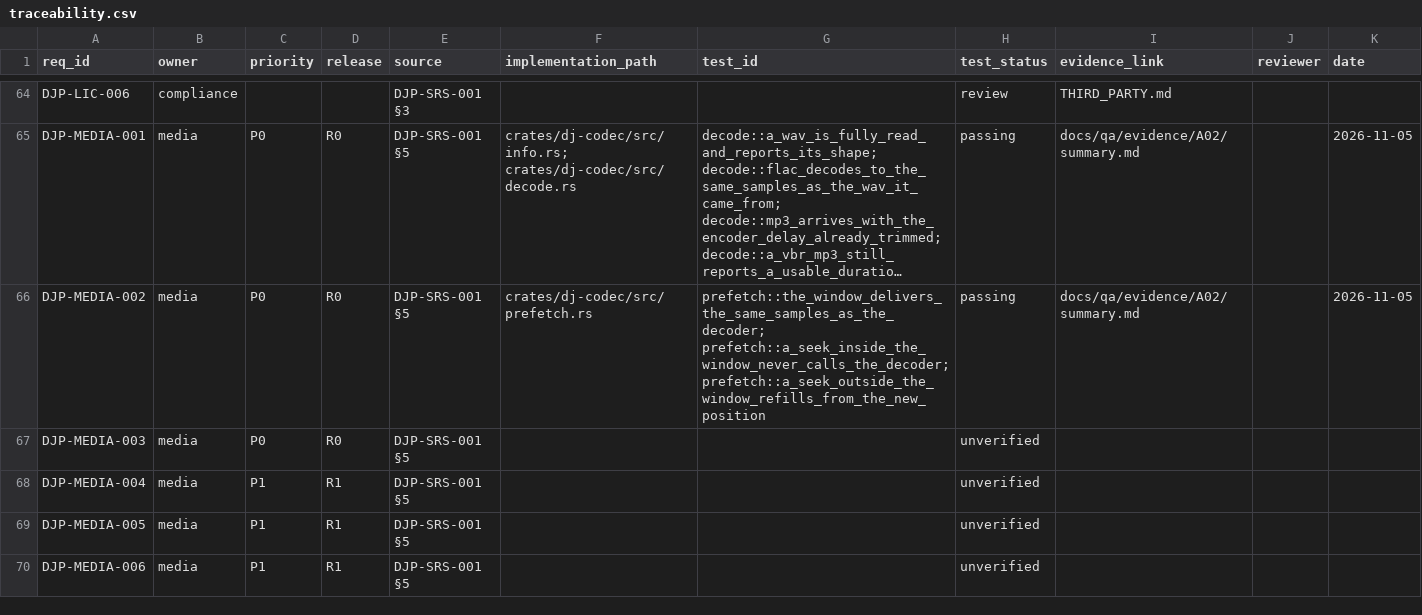
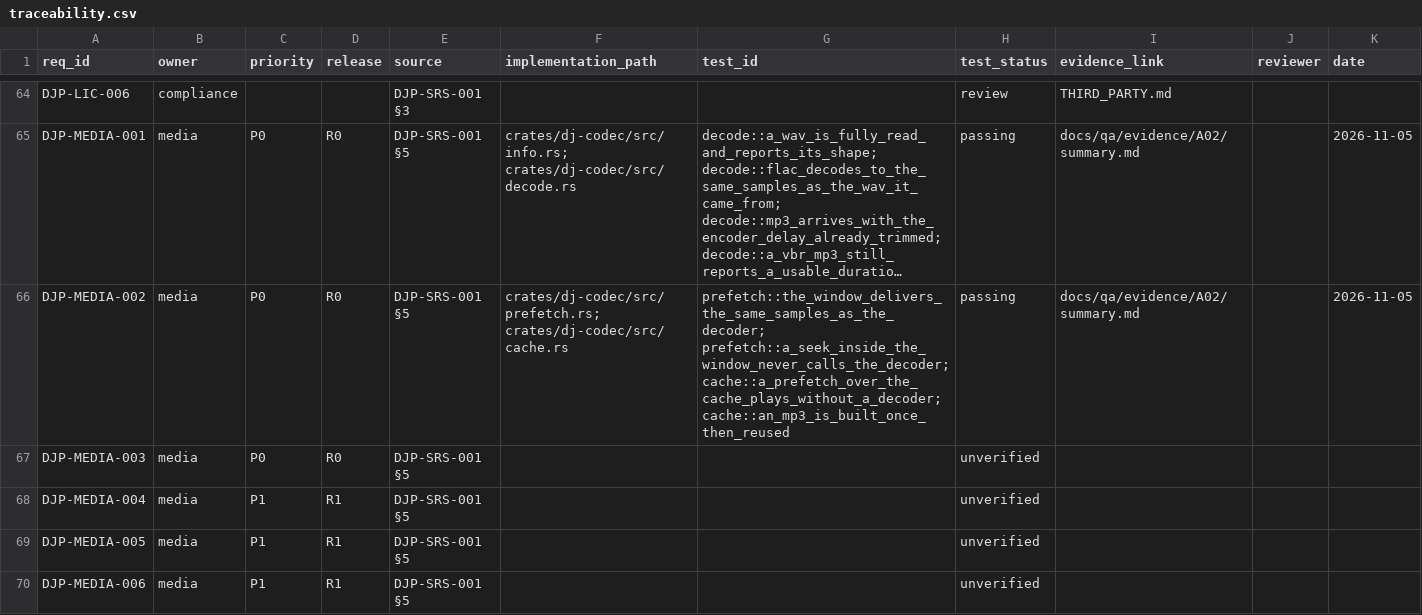
Before and after one commit to UncleAndy/hauler-dj-platform, a CSV file: docs/requirements/traceability.csv, drawn as a sheet; only a part is shown, gaps mark what is left out; long unchanged cells end in …; the diff names each change by its address in the sheet, - before the commit and + after, or states it on an @@ line.

Commit message:
A02 step 2: PCM cache for lossy formats, chosen by the file alone
Lossy files (MP3 CBR/VBR, Vorbis) are now decoded once at load into a cache entry and
played from there; lossless files keep streaming with an index. The choice comes from
info.format and nothing else — no switching on how the machine feels mid-set, which is
the part the owner insisted on.

The entry is keyed by a content hash plus rate, channels, sample format and a format
version, so a replaced file can never play stale audio. Writes are atomic (.part then
rename), the limit evicts least-recently-used entries, pinned entries are spared, and a
corrupt entry is deleted on scan instead of being played. Storage is a setting (disk or
memory) exactly as the format is: i16, i24 or f32.

Prefetcher::open_with_cache keeps the audio path identical for both strategies — same
ring, same block sizing — so the deck does not learn where the samples came from.

Measured: building the entry for a 5-minute MP3 320 costs 244 ms and 52.9 MB, a hit costs
34 ms (dominated by hashing the 12 MB source). The Ready budget of 3 s holds with ~12x to
spare. A cache-backed prefetch reports decoder_calls == 0, which is the point.

28 tests in dj-codec (6 unit, 10 decode, 4 prefetch, 8 cache); workspace gate: 91 passed,
clippy -D warnings clean.

```diff
--- a/docs/requirements/traceability.csv
+++ b/docs/requirements/traceability.csv
-F66 (implementation_path): crates/dj-codec/src/prefetch.rs
+F66 (implementation_path): crates/dj-codec/src/prefetch.rs; crates/dj-codec/src/cache.rs
-G66 (test_id): prefetch::the_window_delivers_the_same_samples_as_the_decoder; prefetch::a_seek_inside_the_window_never_calls_the_decoder; prefetch::a_seek_outside_the_window_refills_from_the_new_position
+G66 (test_id): prefetch::the_window_delivers_the_same_samples_as_the_decoder; prefetch::a_seek_inside_the_window_never_calls_the_decoder; cache::a_prefetch_over_the_cache_plays_without_a_decoder; cache::an_mp3_is_built_once_then_reused
```
Also changed, not shown: 17 other files.
